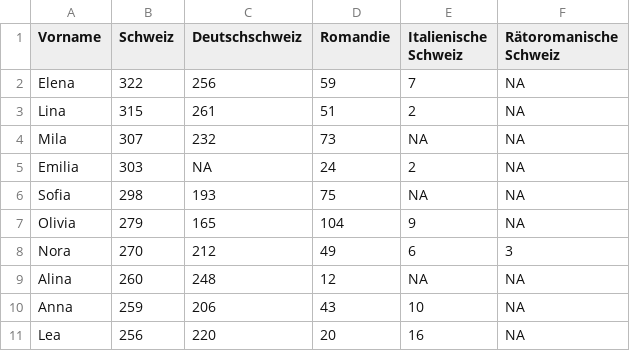
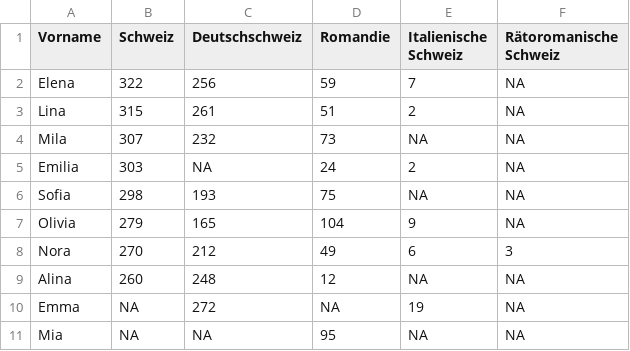
Before and after one commit to vey83/name_swi, a CSV file: de_nana.csv, drawn as a sheet.

```diff
--- a/de_nana.csv
+++ b/de_nana.csv
@@ -9,3 +9,3 @@ Nora,270,212,49,6,3
 Alina,260,248,12,NA,NA
-Anna,259,206,43,10,NA
-Lea,256,220,20,16,NA
+Emma,NA,272,NA,19,NA
+Mia,NA,NA,95,NA,NA
```
Also changed, not shown: de_mec.csv, mec_test.csv, 1 other file.
